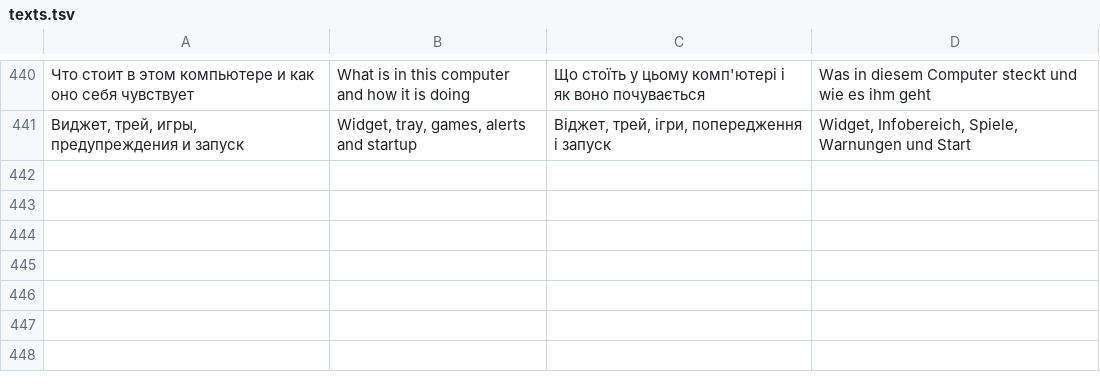
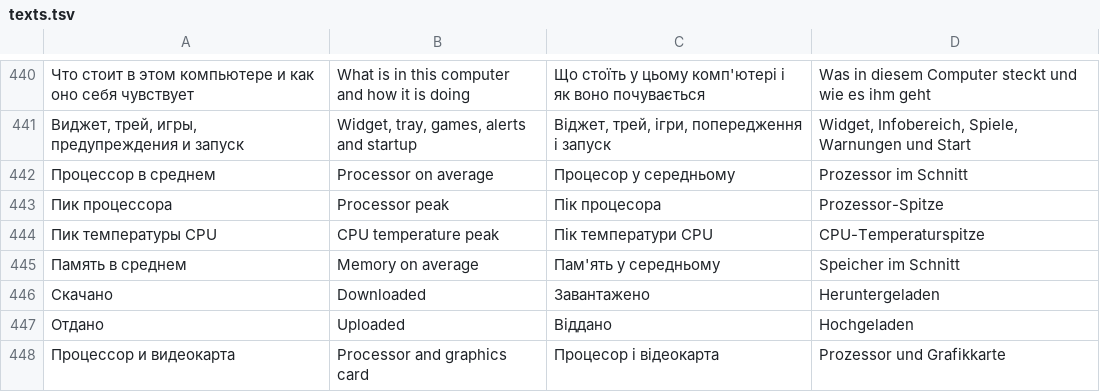
Before and after one commit to vladZah403/pc-widget, a TSV file: crates/pcm-render/src/texts.tsv, drawn as a sheet; only a part is shown, gaps mark what is left out; the diff names each change by its address in the sheet, - before the commit and + after, or states it on an @@ line.

```diff
--- a/crates/pcm-render/src/texts.tsv
+++ b/crates/pcm-render/src/texts.tsv
+row 442: Процессор в среднем | Processor on average | Процесор у середньому | Prozessor im Schnitt
+row 443: Пик процессора | Processor peak | Пік процесора | Prozessor-Spitze
+row 444: Пик температуры CPU | CPU temperature peak | Пік температури CPU | CPU-Temperaturspitze
+row 445: Память в среднем | Memory on average | Пам'ять у середньому | Speicher im Schnitt
+row 446: Скачано | Downloaded | Завантажено | Heruntergeladen
+row 447: Отдано | Uploaded | Віддано | Hochgeladen
+row 448: Процессор и видеокарта | Processor and graphics card | Процесор і відеокарта | Prozessor und Grafikkarte
```
Also changed, not shown: 3 other files.
